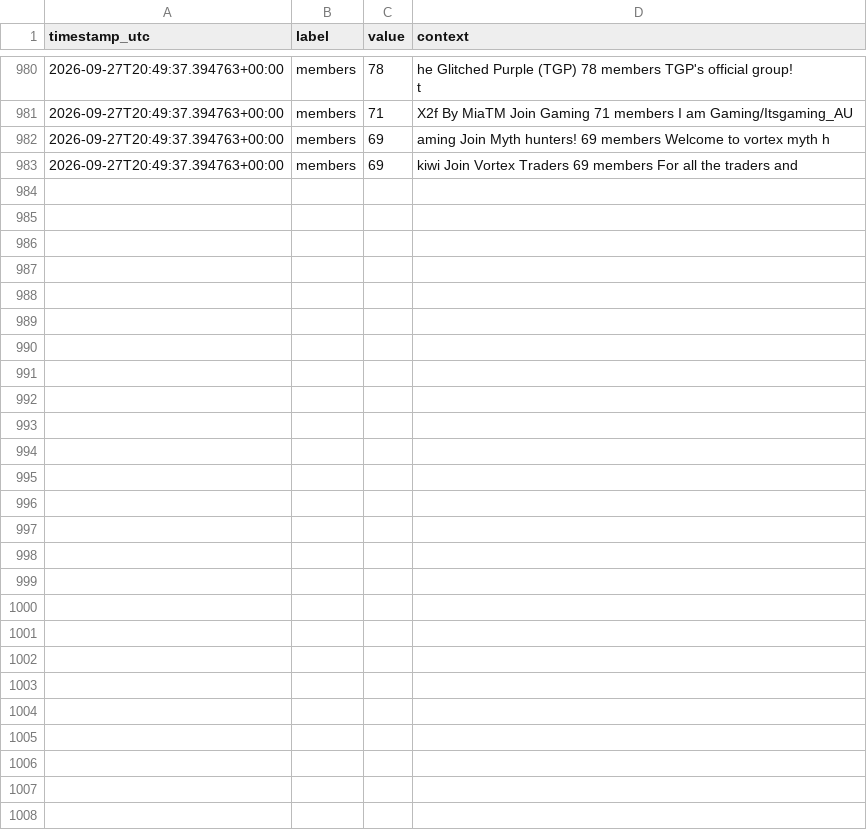
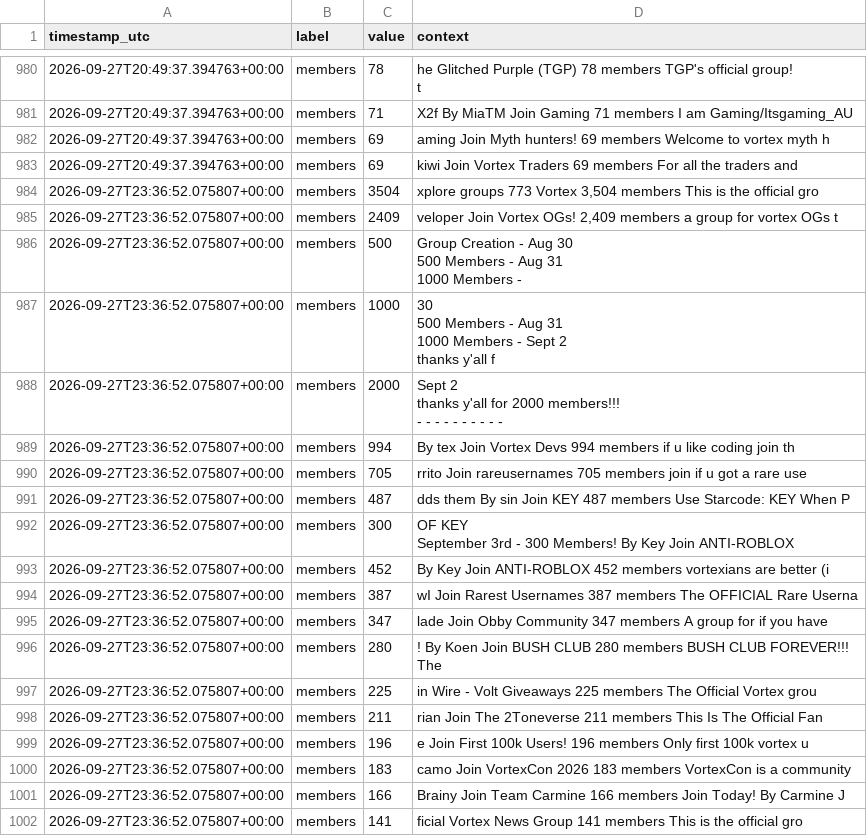
Before and after one commit to igakojp/playvortex-monitor-log, a CSV file: stats/groups.csv, drawn as a sheet; only a part is shown, gaps mark what is left out; the diff covers the shown part only.

```diff
--- a/stats/groups.csv
+++ b/stats/groups.csv
@@ -2512 +2512,34 @@ t"
 2026-09-27T20:49:37.394763+00:00,members,69,kiwi Join Vortex Traders 69 members For all the traders and
+2026-09-27T23:36:52.075807+00:00,members,3504,"xplore groups 773 Vortex 3,504 members This is the official gro"
+2026-09-27T23:36:52.075807+00:00,members,2409,"veloper Join Vortex OGs! 2,409 members a group for vortex OGs t"
+2026-09-27T23:36:52.075807+00:00,members,500,"
+Group Creation - Aug 30
+500 Members - Aug 31
+1000 Members - "
+2026-09-27T23:36:52.075807+00:00,members,1000," 30
+500 Members - Aug 31
+1000 Members - Sept 2
+
+thanks y'all f"
+2026-09-27T23:36:52.075807+00:00,members,2000,"Sept 2
+
+thanks y'all for 2000 members!!!
+
+- - - - - - - - - - "
+2026-09-27T23:36:52.075807+00:00,members,994, By tex Join Vortex Devs 994 members if u like coding join th
+2026-09-27T23:36:52.075807+00:00,members,705,rrito Join rareusernames 705 members join if u got a rare use
+2026-09-27T23:36:52.075807+00:00,members,487,dds them By sin Join KEY 487 members Use Starcode: KEY When P
+2026-09-27T23:36:52.075807+00:00,members,300," OF KEY
+
+September 3rd - 300 Members! By Key Join ANTI-ROBLOX"
+2026-09-27T23:36:52.075807+00:00,members,452, By Key Join ANTI-ROBLOX 452 members vortexians are better (i
+2026-09-27T23:36:52.075807+00:00,members,387,wI Join Rarest Usernames 387 members The OFFICIAL Rare Userna
+2026-09-27T23:36:52.075807+00:00,members,347,lade Join Obby Community 347 members A group for if you have
+2026-09-27T23:36:52.075807+00:00,members,280,"! By Koen Join BUSH CLUB 280 members BUSH CLUB FOREVER!!!
+The"
+2026-09-27T23:36:52.075807+00:00,members,225,in Wire - Volt Giveaways 225 members The Official Vortex grou
+2026-09-27T23:36:52.075807+00:00,members,211,rian Join The 2Toneverse 211 members This Is The Official Fan
+2026-09-27T23:36:52.075807+00:00,members,196,e Join First 100k Users! 196 members Only first 100k vortex u
+2026-09-27T23:36:52.075807+00:00,members,183,camo Join VortexCon 2026 183 members VortexCon is a community
+2026-09-27T23:36:52.075807+00:00,members,166,Brainy Join Team Carmine 166 members Join Today! By Carmine J
+2026-09-27T23:36:52.075807+00:00,members,141,ficial Vortex News Group 141 members This is the official gro
```
Also changed, not shown: 15 added rows elsewhere in this file, stats/profile_user1.csv, 3 other files.
